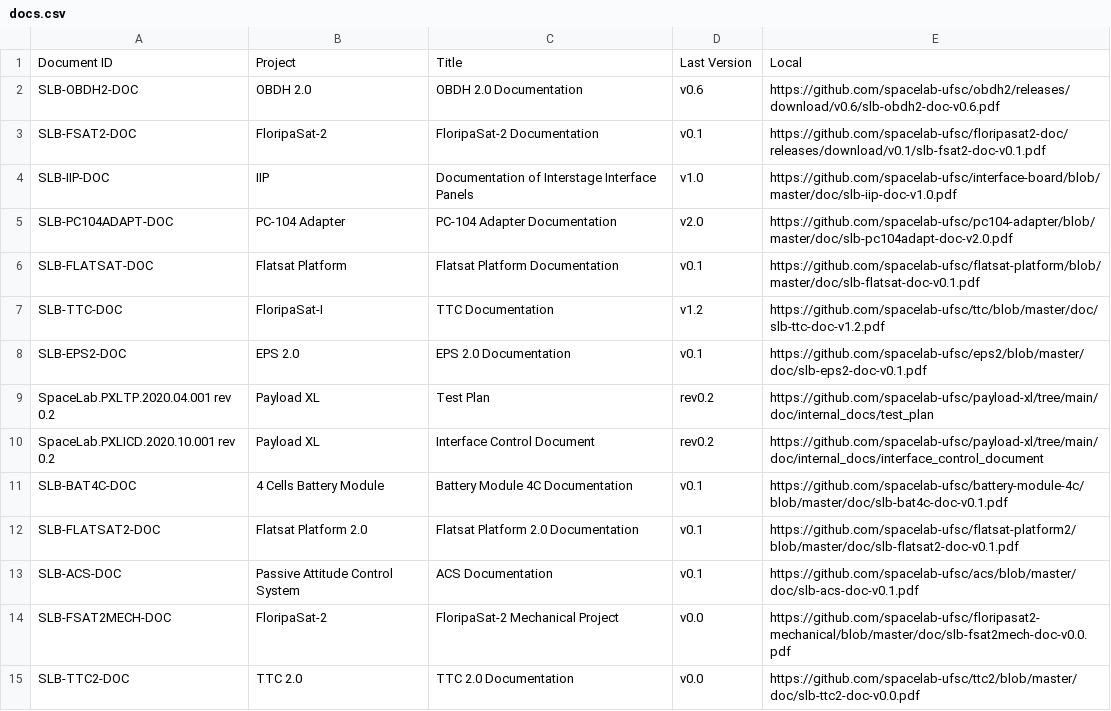
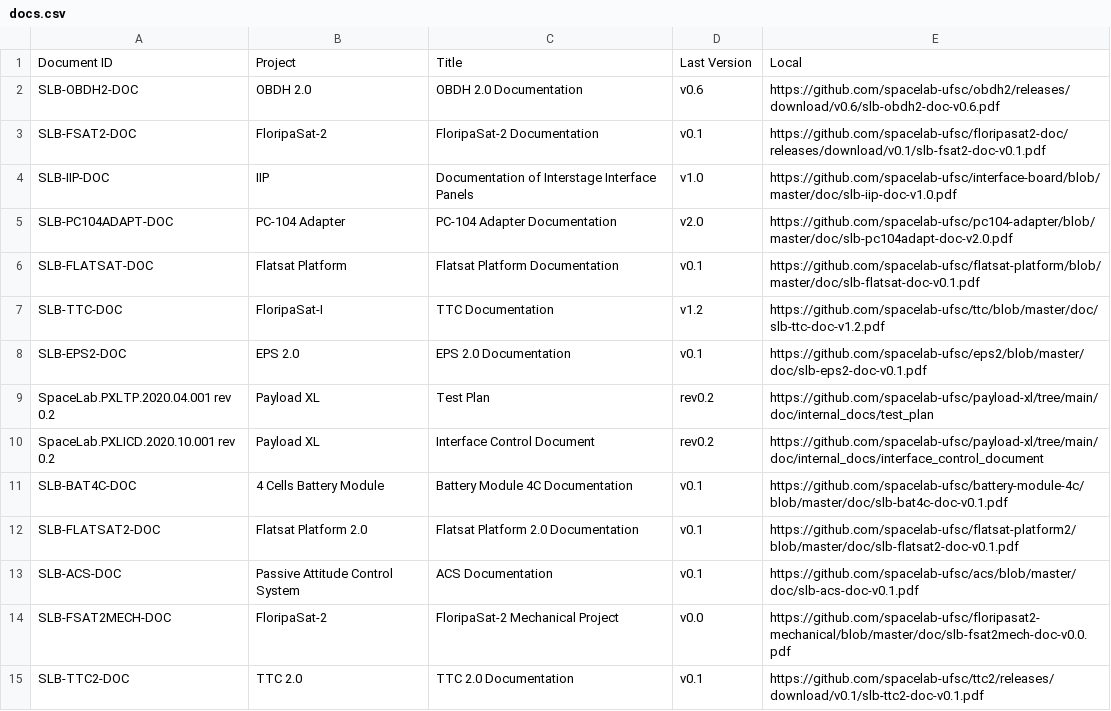
Before and after one commit to spacelab-ufsc/docs-tracking, a CSV file: docs.csv, drawn as a sheet.

Commit message:
Updating the last version of the TTC 2.0 documentation

```diff
--- a/docs.csv
+++ b/docs.csv
@@ -14,2 +14,2 @@
 "SLB-FSAT2MECH-DOC","FloripaSat-2","FloripaSat-2 Mechanical Project","v0.0","https://github.com/spacelab-ufsc/floripasat2-mechanical/blob/master/doc/slb-fsat2mech-doc-v0.0.pdf"
-"SLB-TTC2-DOC","TTC 2.0","TTC 2.0 Documentation","v0.0","https://github.com/spacelab-ufsc/ttc2/blob/master/doc/slb-ttc2-doc-v0.0.pdf"
+"SLB-TTC2-DOC","TTC 2.0","TTC 2.0 Documentation","v0.1","https://github.com/spacelab-ufsc/ttc2/releases/download/v0.1/slb-ttc2-doc-v0.1.pdf"
```
